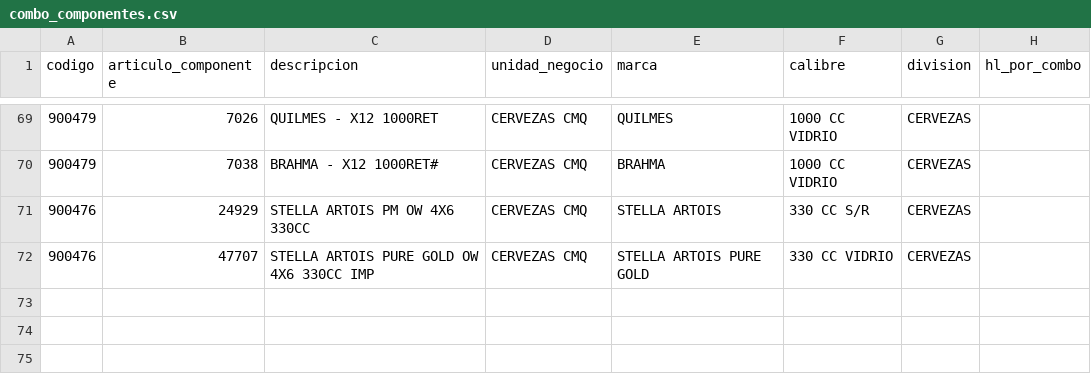
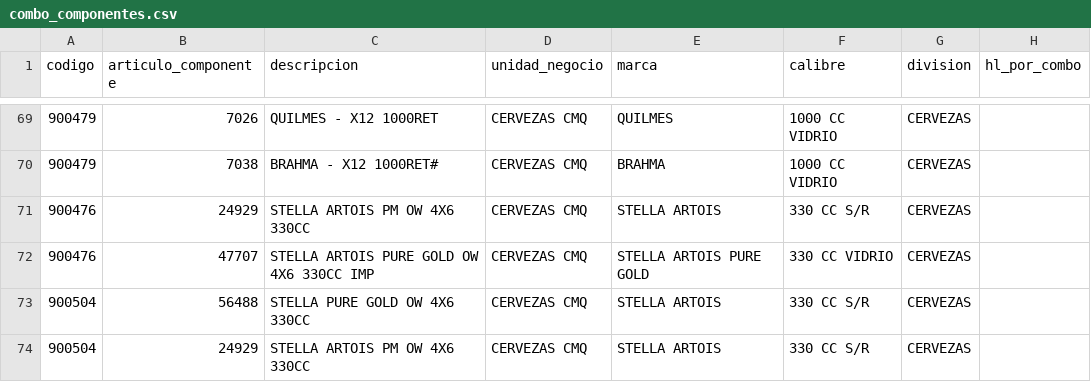
Before and after one commit to tomasddv/caffitastream, a CSV file: combo_componentes.csv, drawn as a sheet; only a part is shown, gaps mark what is left out.

Commit message:
Actualizar composición de combos DDV desde Streamlit

```diff
--- a/combo_componentes.csv
+++ b/combo_componentes.csv
@@ -72 +72,3 @@
 900476,47707,STELLA ARTOIS PURE GOLD OW 4X6 330CC IMP,CERVEZAS CMQ,STELLA ARTOIS PURE GOLD,330 CC VIDRIO,CERVEZAS,
+900504,56488,STELLA PURE GOLD OW 4X6 330CC,CERVEZAS CMQ,STELLA ARTOIS,330 CC S/R,CERVEZAS,
+900504,24929,STELLA ARTOIS PM OW 4X6 330CC,CERVEZAS CMQ,STELLA ARTOIS,330 CC S/R,CERVEZAS,
```
